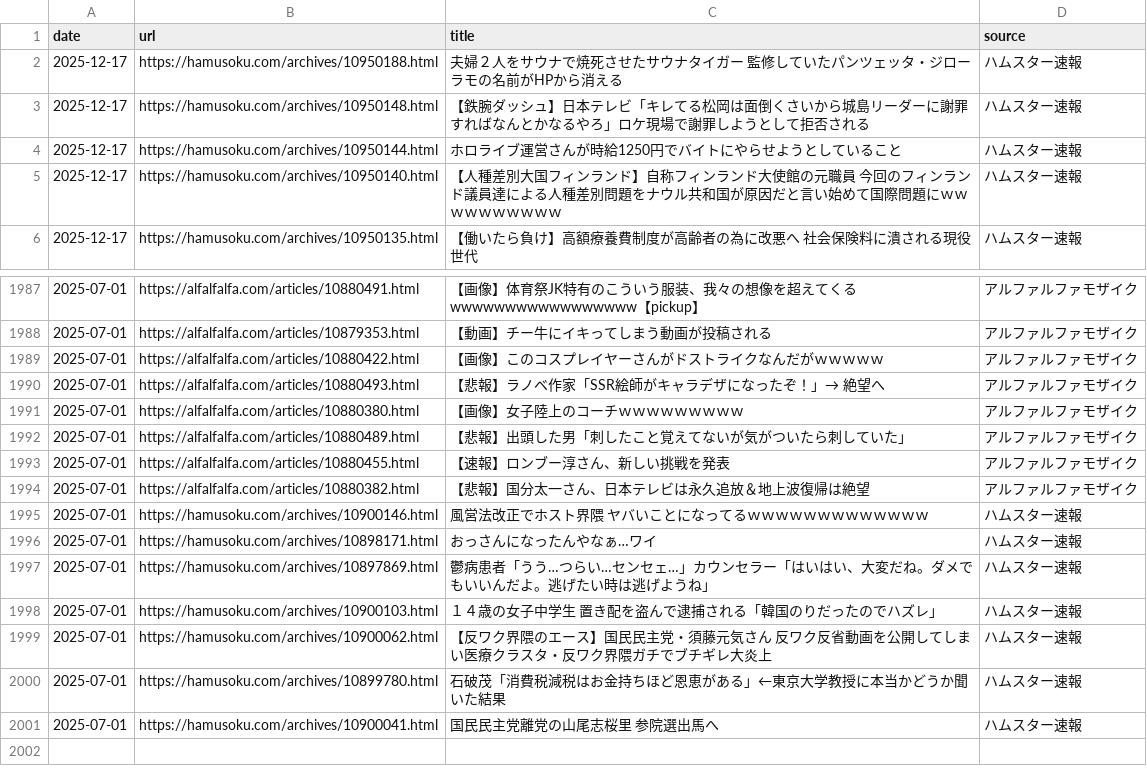
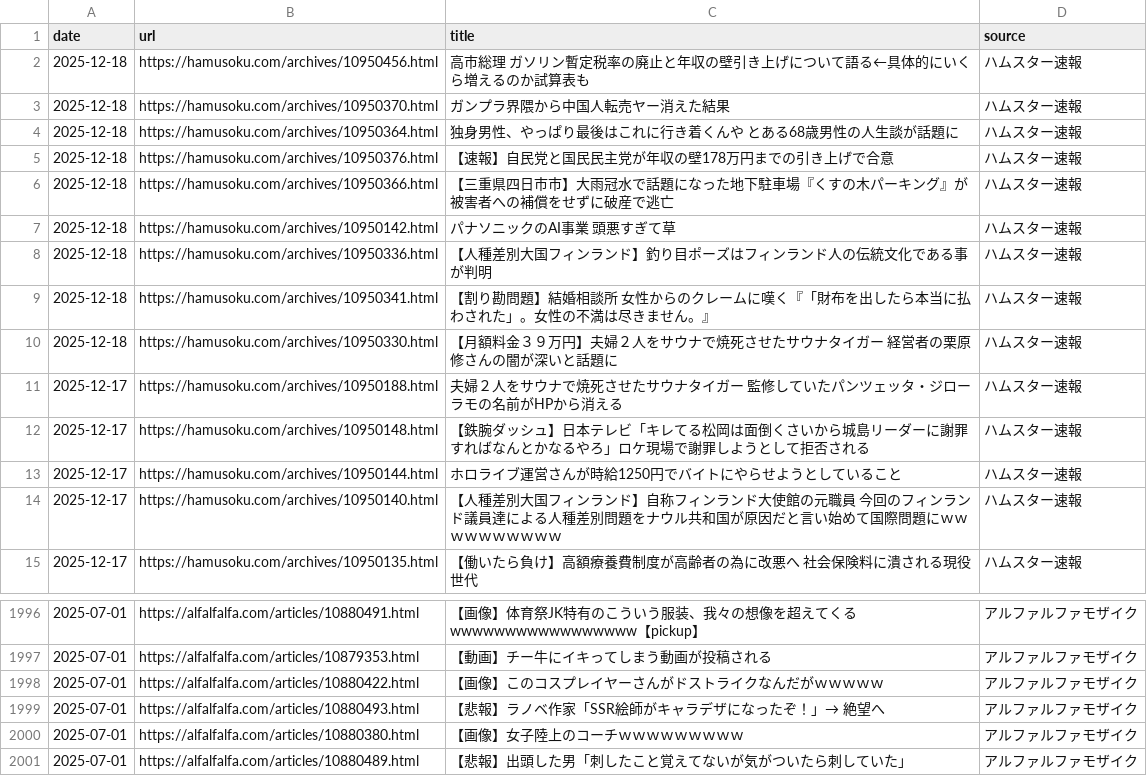
Before and after one commit to frameghostman/githubactionstest, a CSV file: blog_data.csv, drawn as a sheet; only a part is shown, gaps mark what is left out.

```diff
--- a/blog_data.csv
+++ b/blog_data.csv
@@ -1,2 +1,11 @@
 date,url,title,source
+2025-12-18,https://hamusoku.com/archives/10950456.html,高市総理　ガソリン暫定税率の廃止と年収の壁引き上げについて語る←具体的にいくら増えるのか試算表も,ハムスター速報
+2025-12-18,https://hamusoku.com/archives/10950370.html,ガンプラ界隈から中国人転売ヤー消えた結果,ハムスター速報
+2025-12-18,https://hamusoku.com/archives/10950364.html,独身男性、やっぱり最後はこれに行き着くんや　とある68歳男性の人生談が話題に,ハムスター速報
+2025-12-18,https://hamusoku.com/archives/10950376.html,【速報】自民党と国民民主党が年収の壁178万円までの引き上げで合意,ハムスター速報
+2025-12-18,https://hamusoku.com/archives/10950366.html,【三重県四日市市】大雨冠水で話題になった地下駐車場『くすの木パーキング』が被害者への補償をせずに破産で逃亡,ハムスター速報
+2025-12-18,https://hamusoku.com/archives/10950142.html,パナソニックのAI事業　頭悪すぎて草,ハムスター速報
+2025-12-18,https://hamusoku.com/archives/10950336.html,【人種差別大国フィンランド】釣り目ポーズはフィンランド人の伝統文化である事が判明,ハムスター速報
+2025-12-18,https://hamusoku.com/archives/10950341.html,【割り勘問題】結婚相談所　女性からのクレームに嘆く『「財布を出したら本当に払わされた」。女性の不満は尽きません。』,ハムスター速報
+2025-12-18,https://hamusoku.com/archives/10950330.html,【月額料金３９万円】夫婦２人をサウナで焼死させたサウナタイガー　経営者の栗原修さんの闇が深いと話題に,ハムスター速報
 2025-12-17,https://hamusoku.com/archives/10950188.html,夫婦２人をサウナで焼死させたサウナタイガー　監修していたパンツェッタ・ジローラモの名前がHPから消える,ハムスター速報
@@ -1992,10 +2001 @@ date,url,title,source
 2025-07-01,https://alfalfalfa.com/articles/10880489.html,【悲報】出頭した男「刺したこと覚えてないが気がついたら刺していた」,アルファルファモザイク
-2025-07-01,https://alfalfalfa.com/articles/10880455.html,【速報】ロンブー淳さん、新しい挑戦を発表,アルファルファモザイク
-2025-07-01,https://alfalfalfa.com/articles/10880382.html,【悲報】国分太一さん、日本テレビは永久追放＆地上波復帰は絶望,アルファルファモザイク
-2025-07-01,https://hamusoku.com/archives/10900146.html,風営法改正でホスト界隈　ヤバいことになってるｗｗｗｗｗｗｗｗｗｗｗｗｗ,ハムスター速報
-2025-07-01,https://hamusoku.com/archives/10898171.html,おっさんになったんやなぁ…ワイ,ハムスター速報
-2025-07-01,https://hamusoku.com/archives/10897869.html,鬱病患者「うう…つらい…センセェ…」カウンセラー「はいはい、大変だね。ダメでもいいんだよ。逃げたい時は逃げようね」,ハムスター速報
-2025-07-01,https://hamusoku.com/archives/10900103.html,１４歳の女子中学生　置き配を盗んで逮捕される「韓国のりだったのでハズレ」,ハムスター速報
-2025-07-01,https://hamusoku.com/archives/10900062.html,【反ワク界隈のエース】国民民主党・須藤元気さん　反ワク反省動画を公開してしまい医療クラスタ・反ワク界隈ガチでブチギレ大炎上,ハムスター速報
-2025-07-01,https://hamusoku.com/archives/10899780.html,石破茂「消費税減税はお金持ちほど恩恵がある」←東京大学教授に本当かどうか聞いた結果,ハムスター速報
-2025-07-01,https://hamusoku.com/archives/10900041.html,国民民主党離党の山尾志桜里　参院選出馬へ,ハムスター速報
```
Also changed, not shown: 2 other files.
